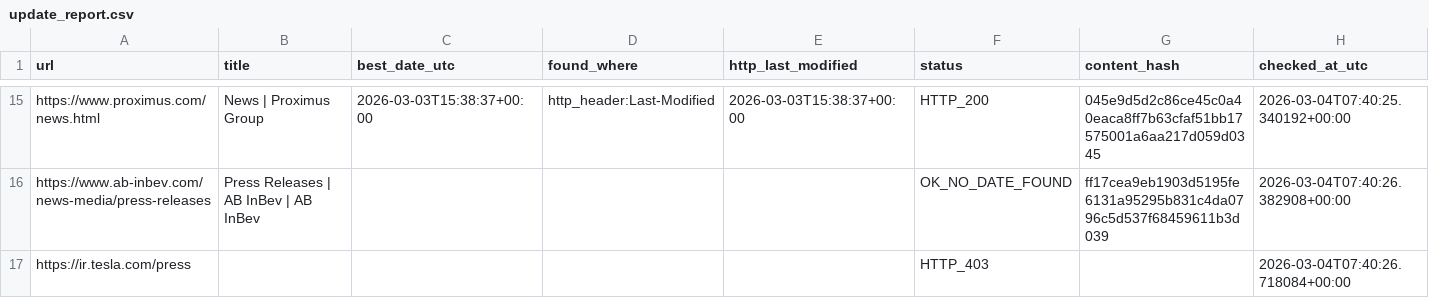
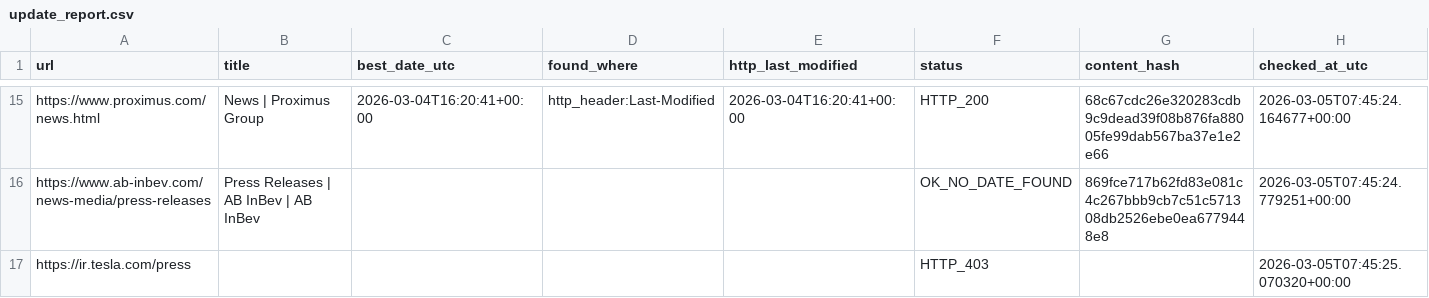
Before and after one commit to yonike2005-cell/Update-checker, a CSV file: output/update_report.csv, drawn as a sheet; only a part is shown, gaps mark what is left out; the diff covers the shown part only; the diff names each change by its address in the sheet, - before the commit and + after, or states it on an @@ line.

```diff
--- a/output/update_report.csv
+++ b/output/update_report.csv
-C15 (best_date_utc): 2026-03-03T15:38:37+00:00
+C15 (best_date_utc): 2026-03-04T16:20:41+00:00
-E15 (http_last_modified): 2026-03-03T15:38:37+00:00
+E15 (http_last_modified): 2026-03-04T16:20:41+00:00
-G15 (content_hash): 045e9d5d2c86ce45c0a40eaca8ff7b63cfaf51bb17575001a6aa217d059d0345
+G15 (content_hash): 68c67cdc26e320283cdb9c9dead39f08b876fa88005fe99dab567ba37e1e2e66
-H15 (checked_at_utc): 2026-03-04T07:40:25.340192+00:00
+H15 (checked_at_utc): 2026-03-05T07:45:24.164677+00:00
-G16 (content_hash): ff17cea9eb1903d5195fe6131a95295b831c4da0796c5d537f68459611b3d039
+G16 (content_hash): 869fce717b62fd83e081c4c267bbb9cb7c51c571308db2526ebe0ea6779448e8
-H16 (checked_at_utc): 2026-03-04T07:40:26.382908+00:00
+H16 (checked_at_utc): 2026-03-05T07:45:24.779251+00:00
-H17 (checked_at_utc): 2026-03-04T07:40:26.718084+00:00
+H17 (checked_at_utc): 2026-03-05T07:45:25.070320+00:00
```
Also changed, not shown: 29 edited cells elsewhere in this file.
